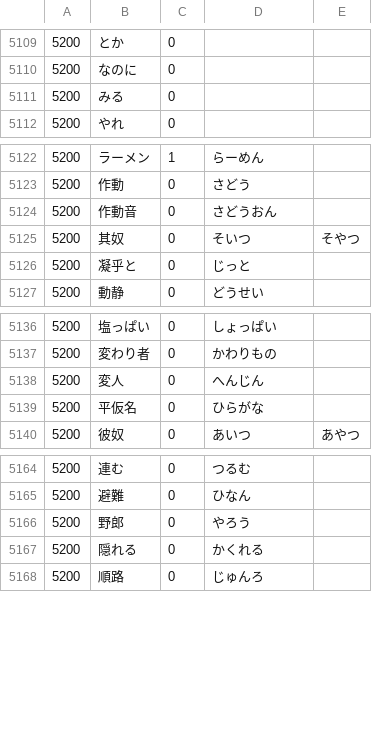
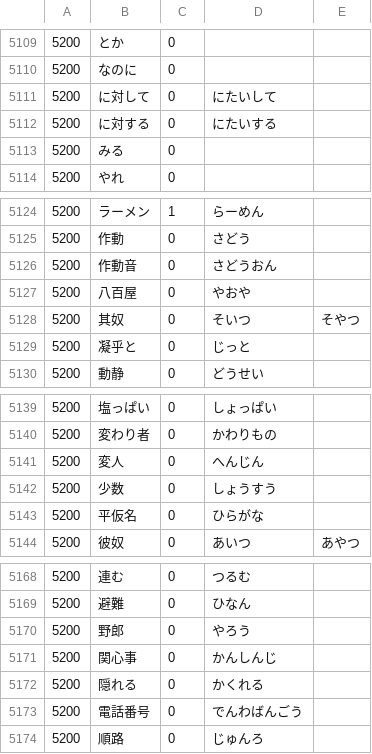
Before and after one commit to nevdelap/nevsjapanesevocab, a CSV file: vocab.csv, drawn as a sheet; only a part is shown, gaps mark what is left out.

Commit message:
vocab

```diff
--- a/vocab.csv
+++ b/vocab.csv
@@ -5110,2 +5110,4 @@
 5200,なのに,0,
+5200,に対して,0,にたいして
+5200,に対する,0,にたいする
 5200,みる,0,
@@ -5124,2 +5126,3 @@
 5200,作動音,0,さどうおん
+5200,八百屋,0,やおや
 5200,其奴,0,そいつ,そやつ
@@ -5138,2 +5141,3 @@
 5200,変人,0,へんじん
+5200,少数,0,しょうすう
 5200,平仮名,0,ひらがな
@@ -5166,3 +5170,5 @@
 5200,野郎,0,やろう
+5200,関心事,0,かんしんじ
 5200,隠れる,0,かくれる
+5200,電話番号,0,でんわばんごう
 5200,順路,0,じゅんろ
```
